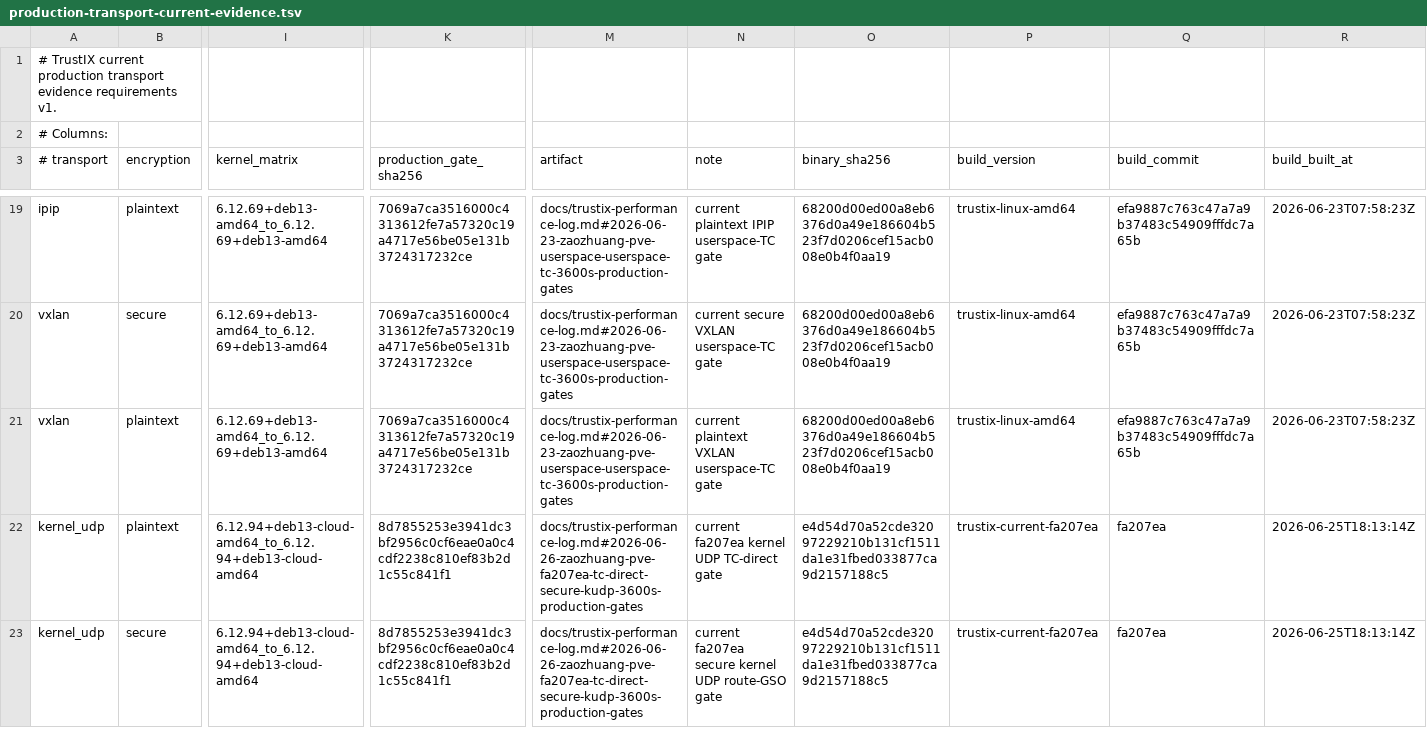
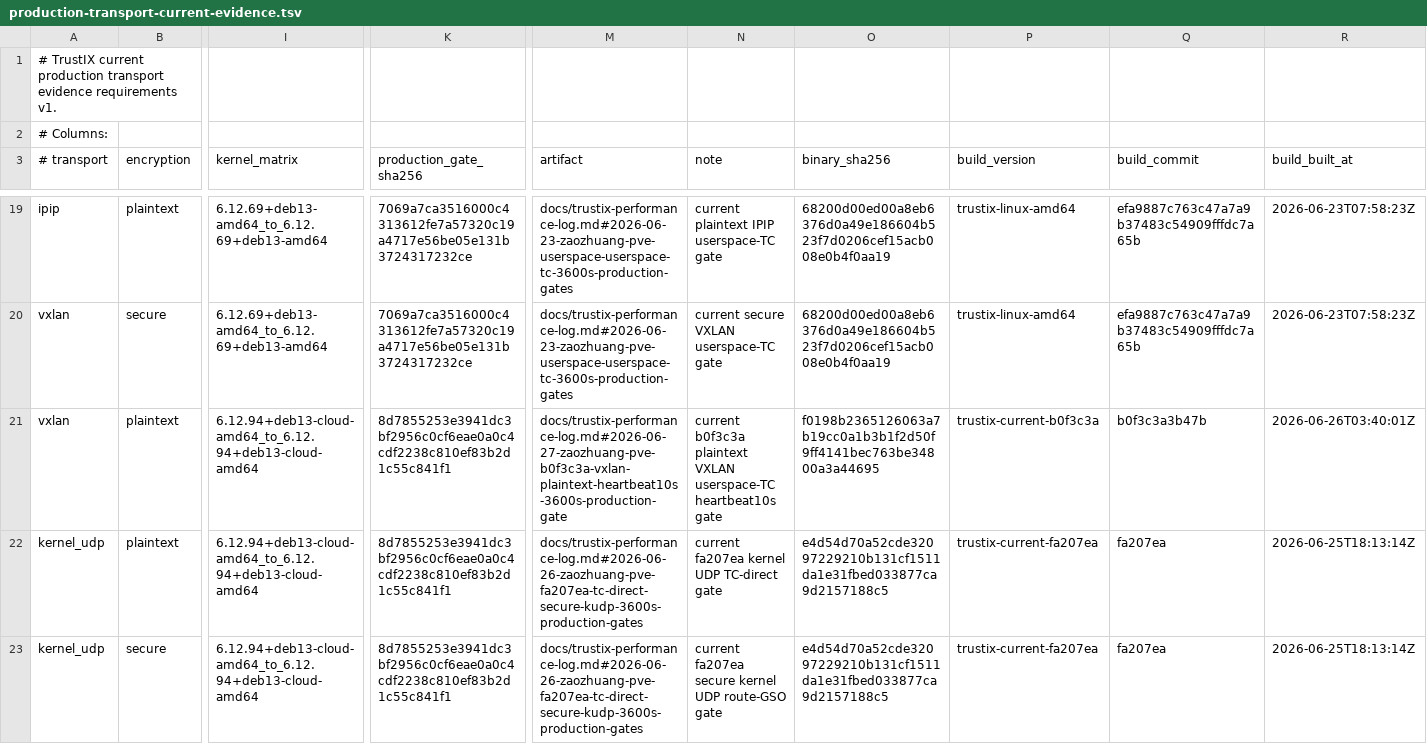
Before and after one commit to Unicode01/TrustIX, a TSV file: scripts/production-transport-current-evidence.tsv, drawn as a sheet; only a part is shown, gaps mark what is left out; the diff names each change by its address in the sheet, - before the commit and + after, or states it on an @@ line.

```diff
--- a/scripts/production-transport-current-evidence.tsv
+++ b/scripts/production-transport-current-evidence.tsv
-I21 (kernel_matrix): 6.12.69+deb13-amd64_to_6.12.69+deb13-amd64
+I21 (kernel_matrix): 6.12.94+deb13-cloud-amd64_to_6.12.94+deb13-cloud-amd64
-K21 (production_gate_sha256): 7069a7ca3516000c4313612fe7a57320c19a4717e56be05e131b3724317232ce
+K21 (production_gate_sha256): 8d7855253e3941dc3bf2956c0cf6eae0a0c4cdf2238c810ef83b2d1c55c841f1
-M21 (artifact): docs/trustix-performance-log.md#2026-06-23-zaozhuang-pve-userspace-userspace-tc-3600s-production-gates
+M21 (artifact): docs/trustix-performance-log.md#2026-06-27-zaozhuang-pve-b0f3c3a-vxlan-plaintext-heartbeat10s-3600s-production-gate
-N21 (note): current plaintext VXLAN userspace-TC gate
+N21 (note): current b0f3c3a plaintext VXLAN userspace-TC heartbeat10s gate
-O21 (binary_sha256): 68200d00ed00a8eb6376d0a49e186604b523f7d0206cef15acb008e0b4f0aa19
+O21 (binary_sha256): f0198b2365126063a7b19cc0a1b3b1f2d50f9ff4141bec763be34800a3a44695
-P21 (build_version): trustix-linux-amd64
+P21 (build_version): trustix-current-b0f3c3a
-Q21 (build_commit): efa9887c763c47a7a9b37483c54909fffdc7a65b
+Q21 (build_commit): b0f3c3a3b47b
-R21 (build_built_at): 2026-06-23T07:58:23Z
+R21 (build_built_at): 2026-06-26T03:40:01Z
```
Also changed, not shown: scripts/production-transport-evidence.tsv, 4 other files.
